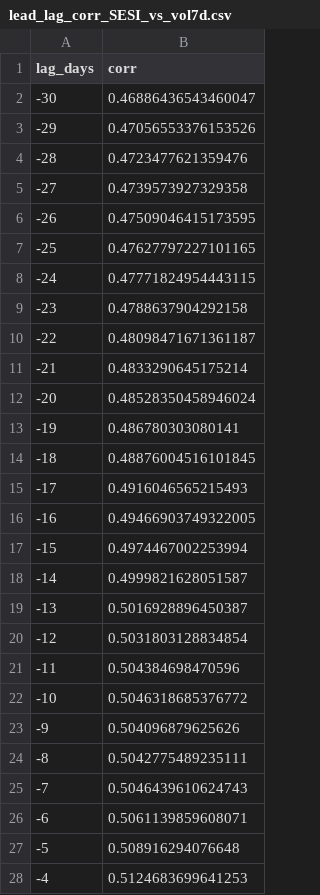
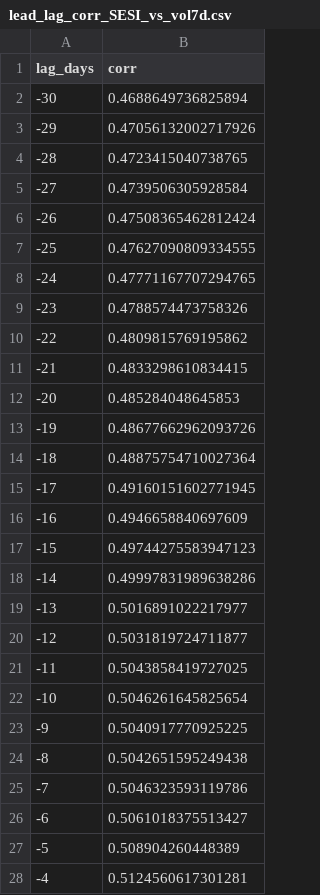
Before and after one commit to getparagua/paragua-sesi, a CSV file: assets/validation/lead_lag_corr_SESI_vs_vol7d.csv, drawn as a sheet; only a part is shown; the diff covers the shown part only.

```diff
--- a/assets/validation/lead_lag_corr_SESI_vs_vol7d.csv
+++ b/assets/validation/lead_lag_corr_SESI_vs_vol7d.csv
@@ -1,28 +1,28 @@
 lag_days,corr
--30,0.46886436543460047
--29,0.47056553376153526
--28,0.4723477621359476
--27,0.4739573927329358
--26,0.47509046415173595
--25,0.47627797227101165
--24,0.47771824954443115
--23,0.4788637904292158
--22,0.48098471671361187
--21,0.4833290645175214
--20,0.48528350458946024
--19,0.486780303080141
--18,0.48876004516101845
--17,0.4916046565215493
--16,0.49466903749322005
--15,0.4974467002253994
--14,0.4999821628051587
--13,0.5016928896450387
--12,0.5031803128834854
--11,0.504384698470596
--10,0.5046318685376772
--9,0.504096879625626
--8,0.5042775489235111
--7,0.5046439610624743
--6,0.5061139859608071
--5,0.508916294076648
--4,0.5124683699641253
+-30,0.4688649736825894
+-29,0.47056132002717926
+-28,0.4723415040738765
+-27,0.4739506305928584
+-26,0.47508365462812424
+-25,0.47627090809334555
+-24,0.47771167707294765
+-23,0.4788574473758326
+-22,0.4809815769195862
+-21,0.4833298610834415
+-20,0.485284048645853
+-19,0.48677662962093726
+-18,0.48875754710027364
+-17,0.49160151602771945
+-16,0.4946658840697609
+-15,0.49744275583947123
+-14,0.49997831989638286
+-13,0.5016891022217977
+-12,0.5031819724711877
+-11,0.5043858419727025
+-10,0.5046261645825654
+-9,0.5040917770925225
+-8,0.5042651595249438
+-7,0.5046323593119786
+-6,0.5061018375513427
+-5,0.508904260448389
+-4,0.5124560617301281
```
Also changed, not shown: 23 edited cells elsewhere in this file, assets/validation/quadrants_summary.csv, 6 other files.
